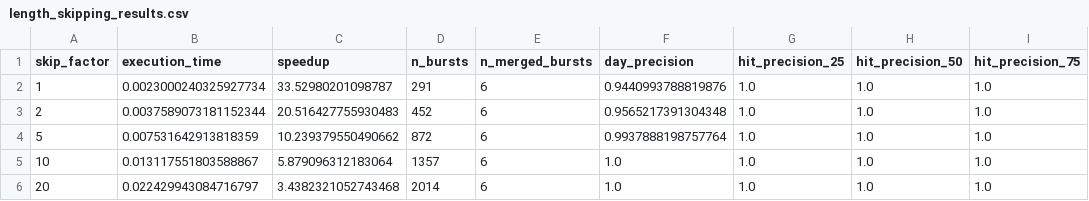
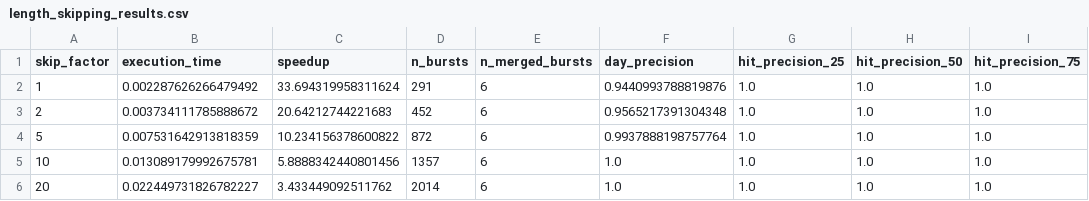
Before and after one commit to GuillaumeCld/seasonal-burst, a CSV file: icdm-paper/results/length_skipping_results.csv, drawn as a sheet; only a part is shown; the diff names each change by its address in the sheet, - before the commit and + after, or states it on an @@ line.

```diff
--- a/icdm-paper/results/length_skipping_results.csv
+++ b/icdm-paper/results/length_skipping_results.csv
-B2 (execution_time): 0.0023000240325927734
+B2 (execution_time): 0.002287626266479492
-C2 (speedup): 33.52980201098787
+C2 (speedup): 33.694319958311624
-B3 (execution_time): 0.0037589073181152344
+B3 (execution_time): 0.003734111785888672
-C3 (speedup): 20.516427755930483
+C3 (speedup): 20.64212744221683
-C4 (speedup): 10.239379550490662
+C4 (speedup): 10.234156378600822
-B5 (execution_time): 0.013117551803588867
+B5 (execution_time): 0.013089179992675781
-C5 (speedup): 5.879096312183064
+C5 (speedup): 5.8888342440801456
-B6 (execution_time): 0.022429943084716797
+B6 (execution_time): 0.022449731826782227
-C6 (speedup): 3.4382321052743468
+C6 (speedup): 3.433449092511762
```
Also changed, not shown: icdm-paper/results/date_skipping_results.csv, icdm-paper/results/numerical_metrics.csv, 35 other files.
